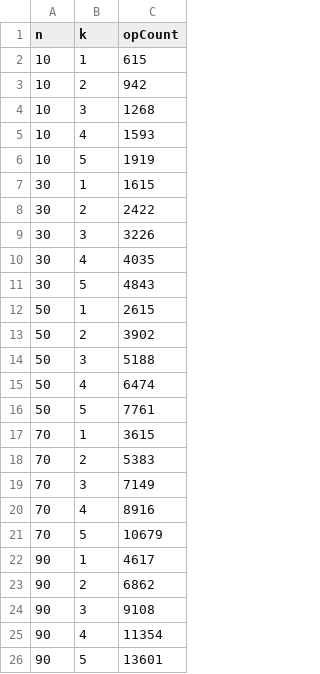
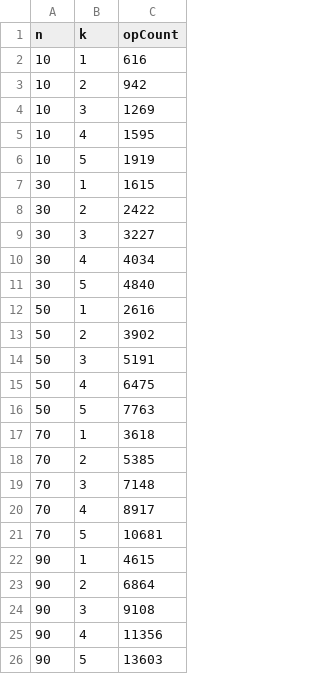
Before and after one commit to WenHao1223/cpt212-asgn1, a CSV file: arrays/output/radix_digit_ops.csv, drawn as a sheet.

```diff
--- a/arrays/output/radix_digit_ops.csv
+++ b/arrays/output/radix_digit_ops.csv
@@ -1,6 +1,6 @@
 n,k,opCount
-10,1,615
+10,1,616
 10,2,942
-10,3,1268
-10,4,1593
+10,3,1269
+10,4,1595
 10,5,1919
@@ -8,19 +8,19 @@ n,k,opCount
 30,2,2422
-30,3,3226
-30,4,4035
-30,5,4843
-50,1,2615
+30,3,3227
+30,4,4034
+30,5,4840
+50,1,2616
 50,2,3902
-50,3,5188
-50,4,6474
-50,5,7761
-70,1,3615
-70,2,5383
-70,3,7149
-70,4,8916
-70,5,10679
-90,1,4617
-90,2,6862
+50,3,5191
+50,4,6475
+50,5,7763
+70,1,3618
+70,2,5385
+70,3,7148
+70,4,8917
+70,5,10681
+90,1,4615
+90,2,6864
 90,3,9108
-90,4,11354
-90,5,13601
+90,4,11356
+90,5,13603
```
Also changed, not shown: arrays/output/radix_string_ops.csv, 2 other files.
